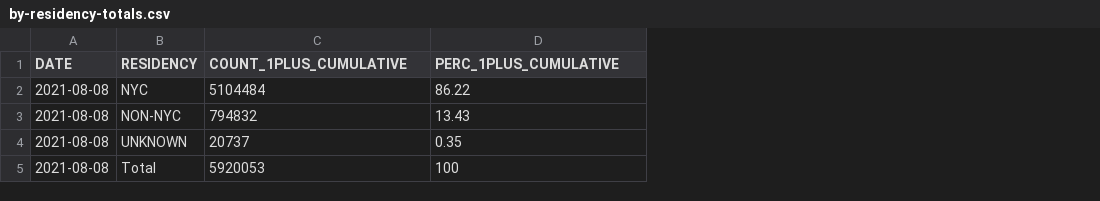
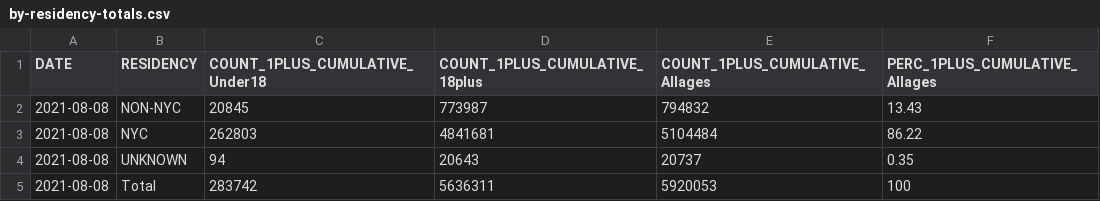
Before and after one commit to nychealth/covid-vaccine-data, a CSV file: people/by-residency-totals.csv, drawn as a sheet; addresses are those after the commit; the diff names each change by its address in the sheet, - before the commit and + after, or states it on an @@ line.

```diff
--- a/people/by-residency-totals.csv
+++ b/people/by-residency-totals.csv
+column C (COUNT_1PLUS_CUMULATIVE_Under18), rows 3-5: 262803 | 94 | 283742
+column D (COUNT_1PLUS_CUMULATIVE_18plus), rows 3-5: 4841681 | 20643 | 5636311
-E1: COUNT_1PLUS_CUMULATIVE
+E1: COUNT_1PLUS_CUMULATIVE_Allages
-F1: PERC_1PLUS_CUMULATIVE
+F1: PERC_1PLUS_CUMULATIVE_Allages
@@ row 3 moved to row 2: 2021-08-08 @@
```
Also changed, not shown: people/by-residency-1plus-18to64.csv, people/by-residency-demo.csv, 8 other files.
